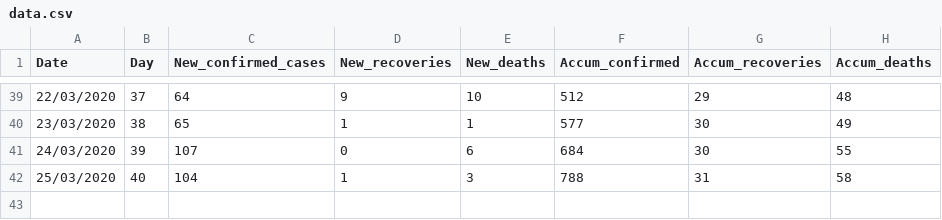
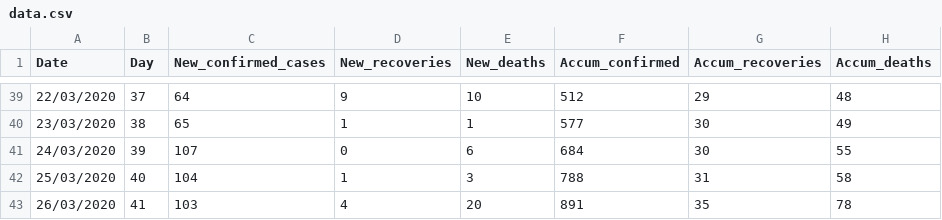
Before and after one commit to mfkasim1/idcovid19, a CSV file: data/data.csv, drawn as a sheet; only a part is shown, gaps mark what is left out.

Commit message:
Daily data update

```diff
--- a/data/data.csv
+++ b/data/data.csv
@@ -42 +42,2 @@
 25/03/2020,40,104,1,3,788,31,58
+26/03/2020,41,103,4,20,891,35,78
```
